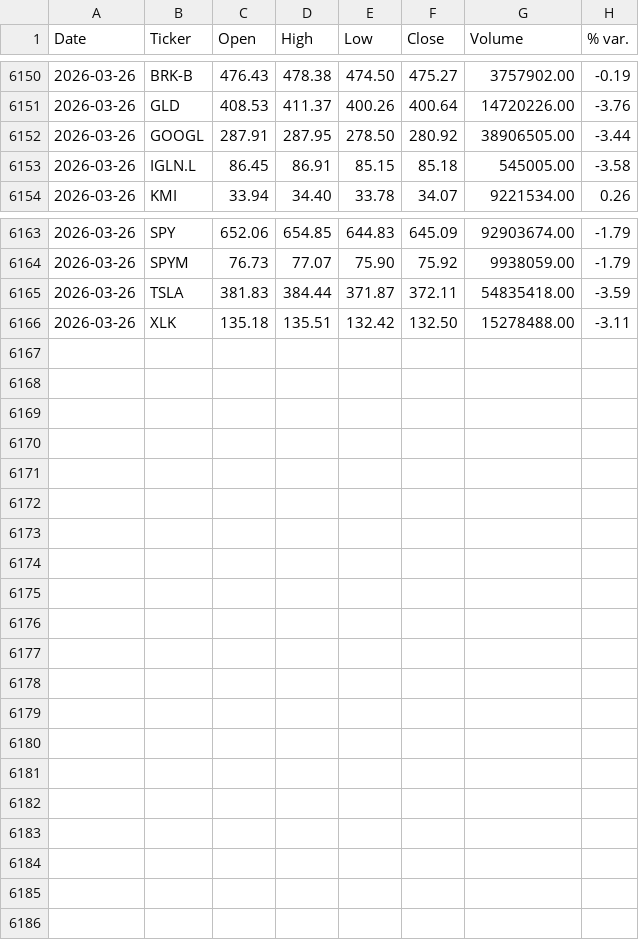
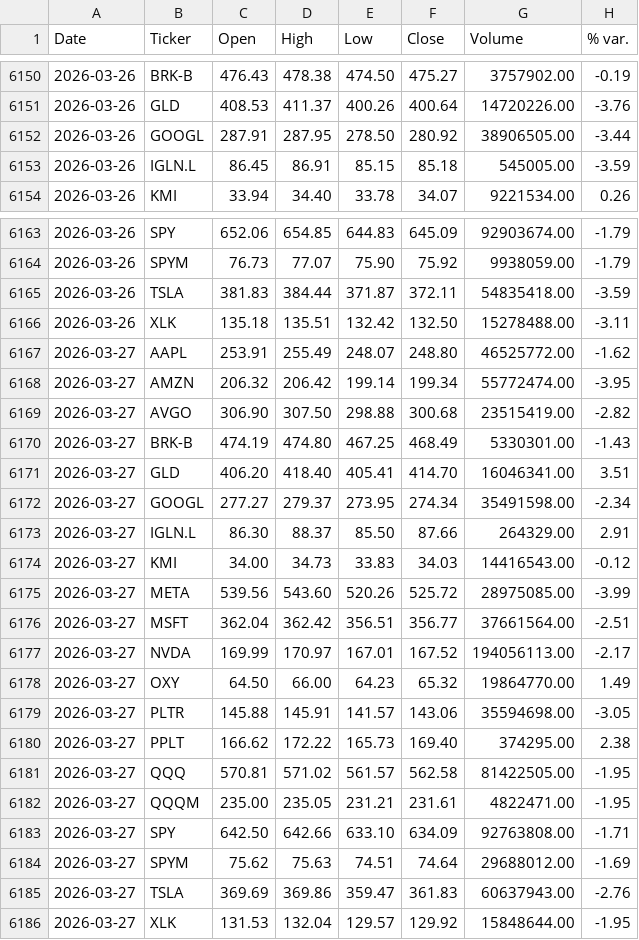
Before and after one commit to faviocanturini-tech/precios-acciones, a CSV file: data/auto_update_log.csv, drawn as a sheet; only a part is shown, gaps mark what is left out.

Commit message:
Actualización automática de precios - 2026-03-27 17:29

```diff
--- a/data/auto_update_log.csv
+++ b/data/auto_update_log.csv
@@ -6152,3 +6152,3 @@ Date,Ticker,Open,High,Low,Close,Volume,% var.
 2026-03-26,GOOGL,287.91,287.95,278.50,280.92,38906505.00,-3.44
-2026-03-26,IGLN.L,86.45,86.91,85.15,85.18,545005.00,-3.58
+2026-03-26,IGLN.L,86.45,86.91,85.15,85.18,545005.00,-3.59
 2026-03-26,KMI,33.94,34.40,33.78,34.07,9221534.00,0.26
@@ -6166 +6166,21 @@ Date,Ticker,Open,High,Low,Close,Volume,% var.
 2026-03-26,XLK,135.18,135.51,132.42,132.50,15278488.00,-3.11
+2026-03-27,AAPL,253.91,255.49,248.07,248.80,46525772.00,-1.62
+2026-03-27,AMZN,206.32,206.42,199.14,199.34,55772474.00,-3.95
+2026-03-27,AVGO,306.90,307.50,298.88,300.68,23515419.00,-2.82
+2026-03-27,BRK-B,474.19,474.80,467.25,468.49,5330301.00,-1.43
+2026-03-27,GLD,406.20,418.40,405.41,414.70,16046341.00,3.51
+2026-03-27,GOOGL,277.27,279.37,273.95,274.34,35491598.00,-2.34
+2026-03-27,IGLN.L,86.30,88.37,85.50,87.66,264329.00,2.91
+2026-03-27,KMI,34.00,34.73,33.83,34.03,14416543.00,-0.12
+2026-03-27,META,539.56,543.60,520.26,525.72,28975085.00,-3.99
+2026-03-27,MSFT,362.04,362.42,356.51,356.77,37661564.00,-2.51
+2026-03-27,NVDA,169.99,170.97,167.01,167.52,194056113.00,-2.17
+2026-03-27,OXY,64.50,66.00,64.23,65.32,19864770.00,1.49
+2026-03-27,PLTR,145.88,145.91,141.57,143.06,35594698.00,-3.05
+2026-03-27,PPLT,166.62,172.22,165.73,169.40,374295.00,2.38
+2026-03-27,QQQ,570.81,571.02,561.57,562.58,81422505.00,-1.95
+2026-03-27,QQQM,235.00,235.05,231.21,231.61,4822471.00,-1.95
+2026-03-27,SPY,642.50,642.66,633.10,634.09,92763808.00,-1.71
+2026-03-27,SPYM,75.62,75.63,74.51,74.64,29688012.00,-1.69
+2026-03-27,TSLA,369.69,369.86,359.47,361.83,60637943.00,-2.76
+2026-03-27,XLK,131.53,132.04,129.57,129.92,15848644.00,-1.95
```
